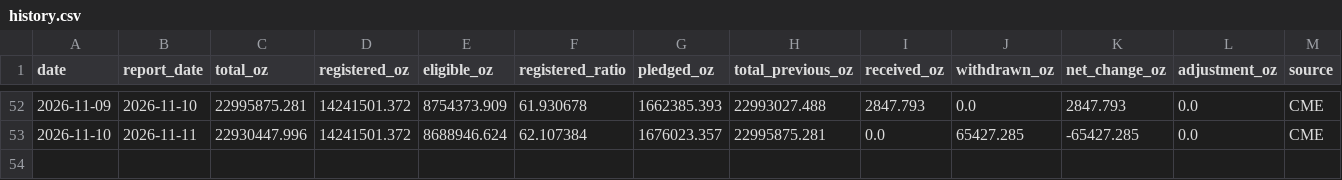
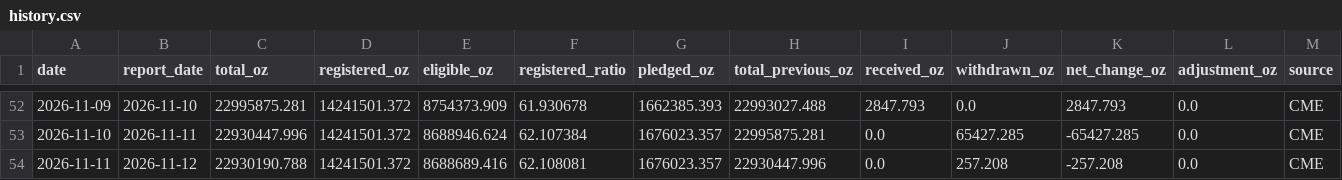
Before and after one commit to yydsdefi-cmyk/COMEX-Gold-Tracker, a CSV file: data/history.csv, drawn as a sheet; only a part is shown, gaps mark what is left out; rows hold the shown columns only; the diff names each change by its address in the sheet, - before the commit and + after, or states it on an @@ line.

```diff
--- a/data/history.csv
+++ b/data/history.csv
+row 54: 2026-11-11 | 2026-11-12 | 22930190.788 | 14241501.372 | 8688689.416 | 62.108081 | 1676023.357 | 22930447.996 | 0.0 | 257.208 | -257.208 | 0.0 | CME
```
Also changed, not shown: 7 other files.
